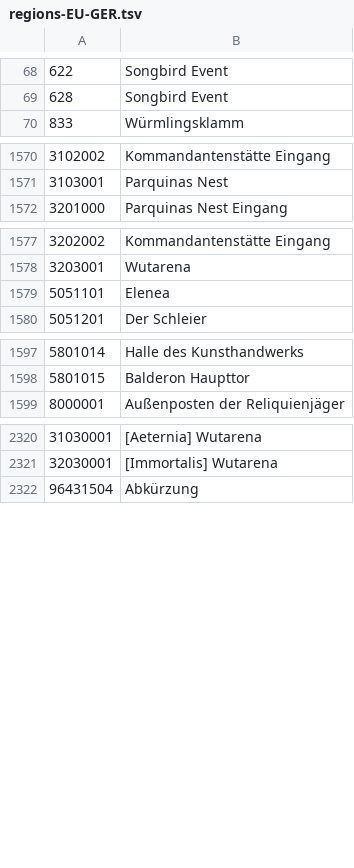
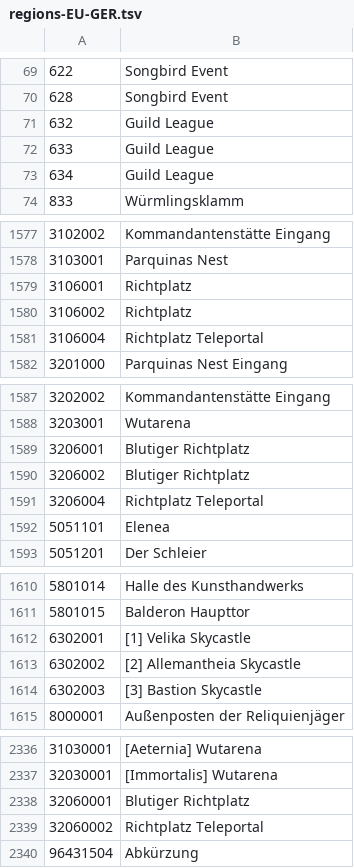
Before and after one commit to tera-private-mods/shinra-toolbox, a TSV file: resources/data/regions/regions-EU-GER.tsv, drawn as a sheet; only a part is shown, gaps mark what is left out; the diff covers the shown part only; the diff names each change by its address in the sheet, - before the commit and + after, or states it on an @@ line.

```diff
--- a/resources/data/regions/regions-EU-GER.tsv
+++ b/resources/data/regions/regions-EU-GER.tsv
+row 71: 632 | Guild League
+row 72: 633 | Guild League
+row 73: 634 | Guild League
+row 1579: 3106001 | Richtplatz
+row 1580: 3106002 | Richtplatz
+row 1581: 3106004 | Richtplatz Teleportal
+row 1589: 3206001 | Blutiger Richtplatz
+row 1590: 3206002 | Blutiger Richtplatz
+row 1591: 3206004 | Richtplatz Teleportal
+row 1612: 6302001 | [1] Velika Skycastle
+row 1613: 6302002 | [2] Allemantheia Skycastle
+row 1614: 6302003 | [3] Bastion Skycastle
+row 2338: 32060001 | Blutiger Richtplatz
+row 2339: 32060002 | Richtplatz Teleportal
```
Also changed, not shown: 4 added rows and 7 edited cells elsewhere in this file, resources/data/regions/regions-EU-EN.tsv, resources/data/regions/regions-EU-FR.tsv, 51 other files.
